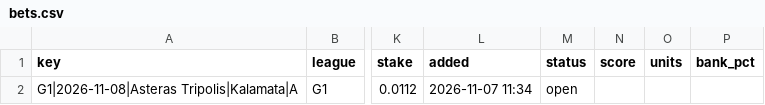
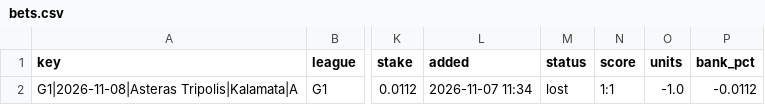
Before and after one commit to biggooat/Match-analyzer, a CSV file: journal/bets.csv, drawn as a sheet; only a part is shown, gaps mark what is left out; the diff names each change by its address in the sheet, - before the commit and + after, or states it on an @@ line.

```diff
--- a/journal/bets.csv
+++ b/journal/bets.csv
-M2 (status): open
+M2 (status): lost
-N2 (score): (empty)
+N2 (score): 1:1
-O2 (units): (empty)
+O2 (units): -1.0
-P2 (bank_pct): (empty)
+P2 (bank_pct): -0.0112
```
